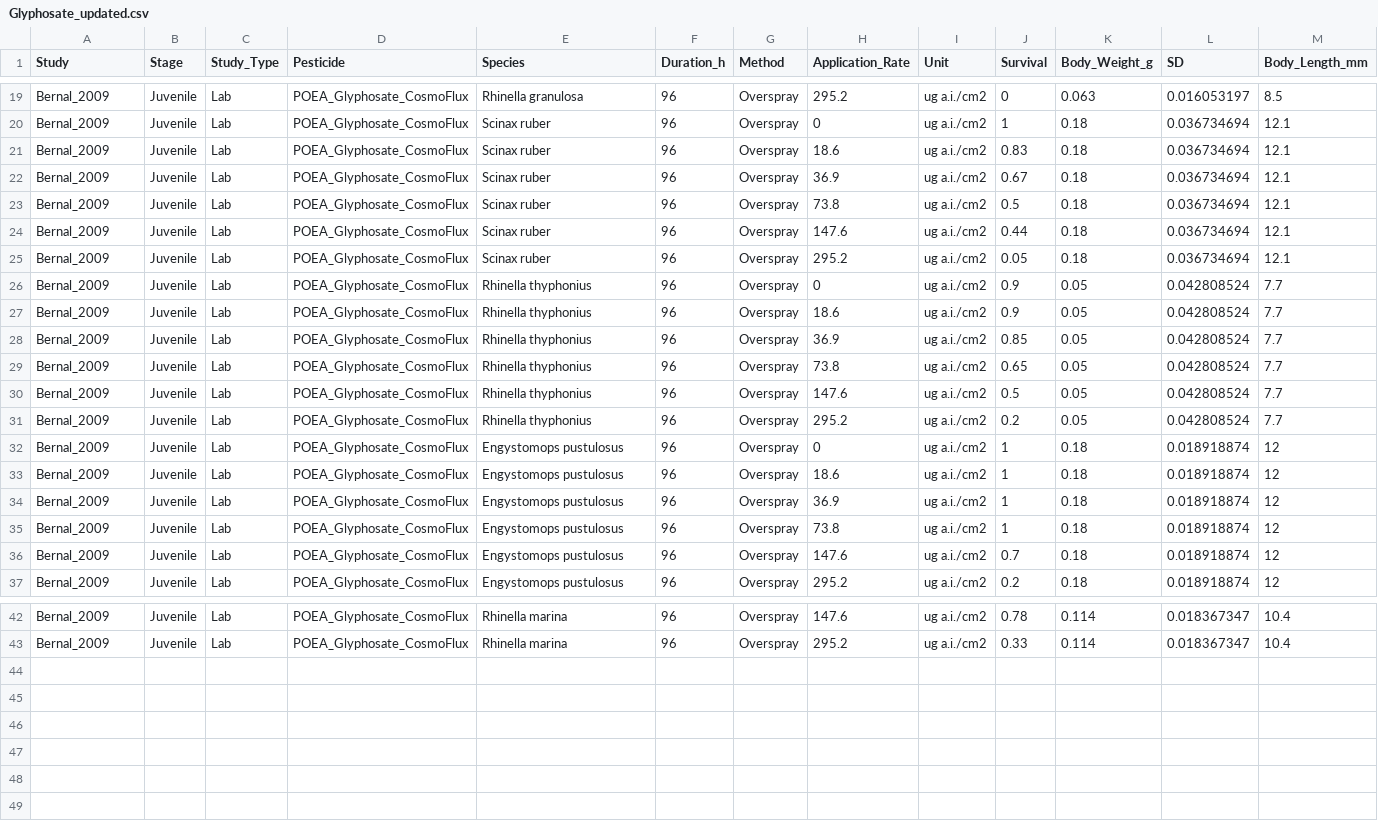
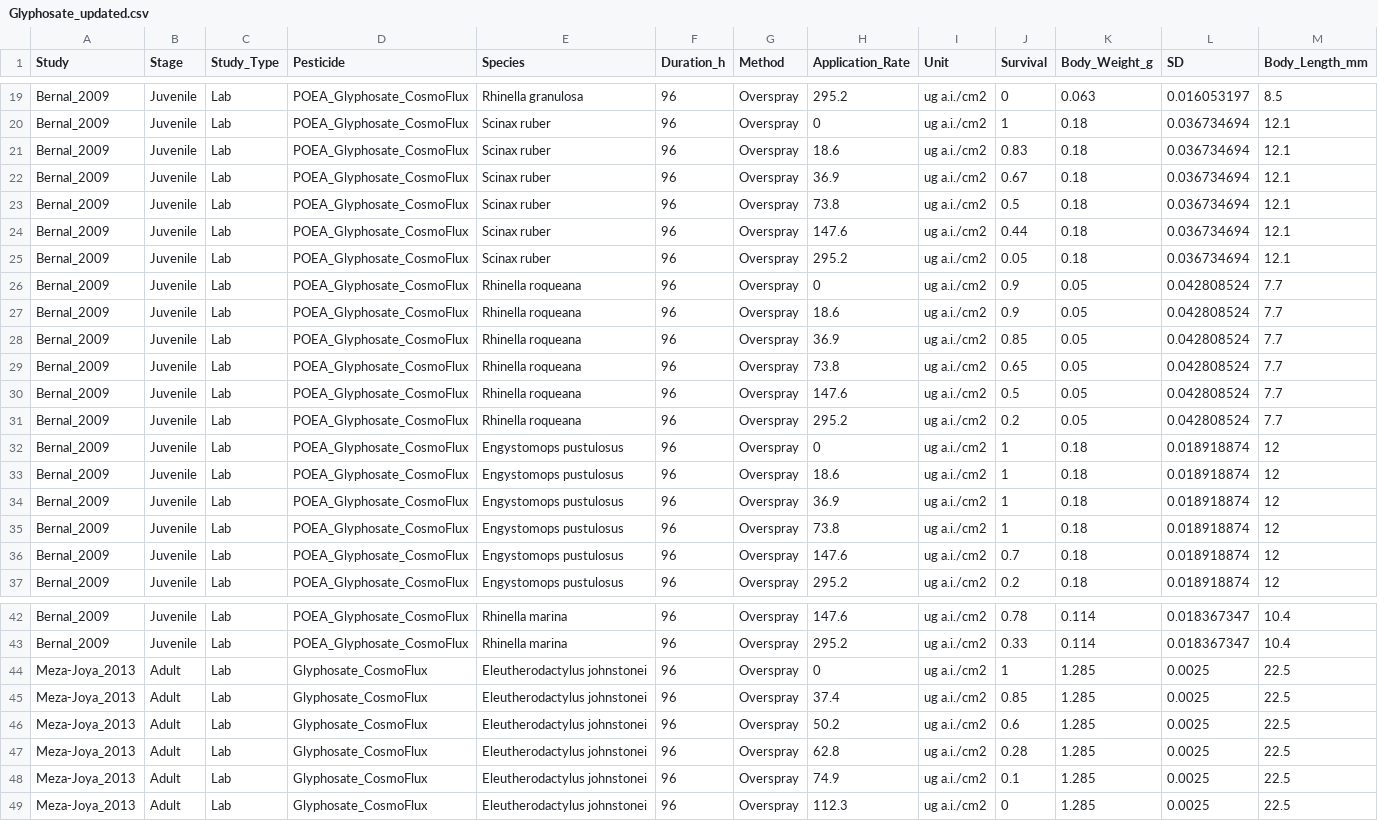
Before and after one commit to epaulukonis/amphibian_effects_model, a CSV file: data_in/Glyphosate_updated.csv, drawn as a sheet; only a part is shown, gaps mark what is left out; rows hold the shown columns only; the diff names each change by its address in the sheet, - before the commit and + after, or states it on an @@ line.

```diff
--- a/data_in/Glyphosate_updated.csv
+++ b/data_in/Glyphosate_updated.csv
-E26:E31 (Species): Rhinella thyphonius
+E26:E31 (Species): Rhinella roqueana
+row 44: Meza-Joya_2013 | Adult | Lab | Glyphosate_CosmoFlux | Eleutherodactylus johnstonei | 96 | Overspray | 0 | ug a.i./cm2 | 1 | 1.285 | 0.0025 | 22.5
+row 45: Meza-Joya_2013 | Adult | Lab | Glyphosate_CosmoFlux | Eleutherodactylus johnstonei | 96 | Overspray | 37.4 | ug a.i./cm2 | 0.85 | 1.285 | 0.0025 | 22.5
+row 46: Meza-Joya_2013 | Adult | Lab | Glyphosate_CosmoFlux | Eleutherodactylus johnstonei | 96 | Overspray | 50.2 | ug a.i./cm2 | 0.6 | 1.285 | 0.0025 | 22.5
+row 47: Meza-Joya_2013 | Adult | Lab | Glyphosate_CosmoFlux | Eleutherodactylus johnstonei | 96 | Overspray | 62.8 | ug a.i./cm2 | 0.28 | 1.285 | 0.0025 | 22.5
+row 48: Meza-Joya_2013 | Adult | Lab | Glyphosate_CosmoFlux | Eleutherodactylus johnstonei | 96 | Overspray | 74.9 | ug a.i./cm2 | 0.1 | 1.285 | 0.0025 | 22.5
+row 49: Meza-Joya_2013 | Adult | Lab | Glyphosate_CosmoFlux | Eleutherodactylus johnstonei | 96 | Overspray | 112.3 | ug a.i./cm2 | 0 | 1.285 | 0.0025 | 22.5
```
Also changed, not shown: data_out/BMDS_posteriorweight_median_headline.csv, 14 other files.
